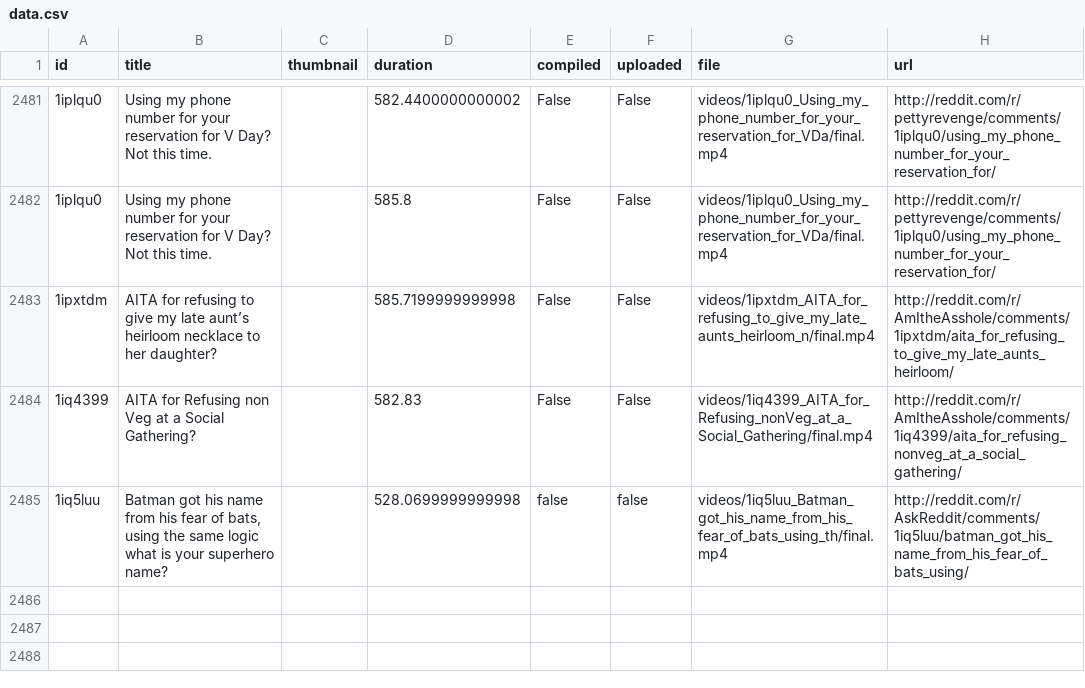
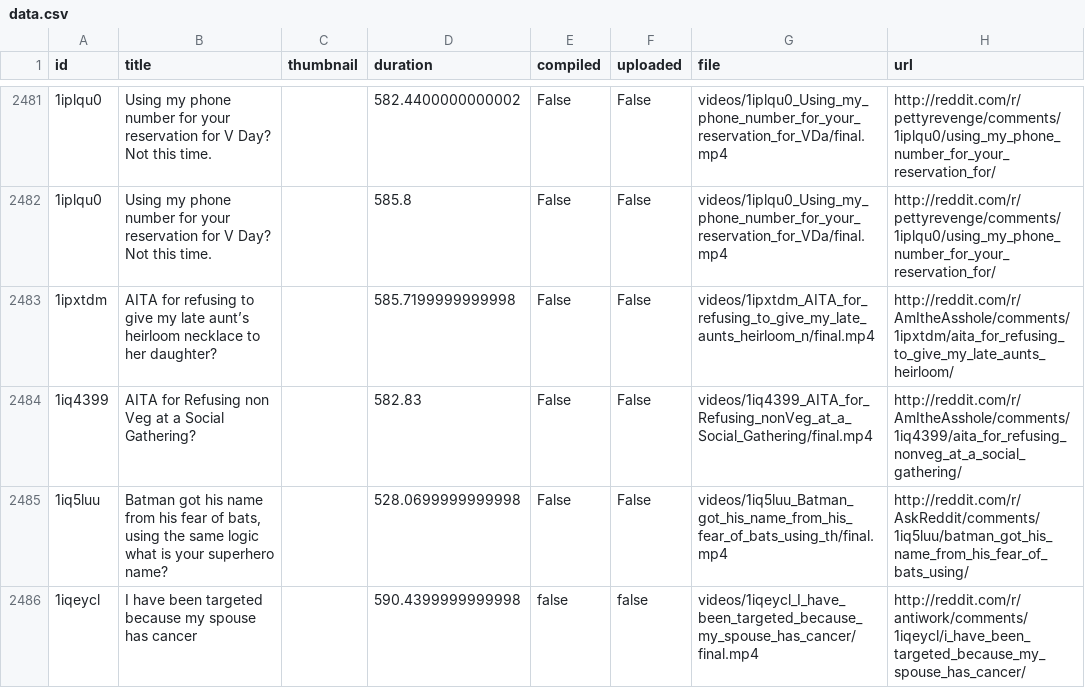
Before and after one commit to alexlaverty/python-reddit-youtube-bot, a CSV file: data.csv, drawn as a sheet; only a part is shown, gaps mark what is left out; the diff names each change by its address in the sheet, - before the commit and + after, or states it on an @@ line.

```diff
--- a/data.csv
+++ b/data.csv
-E2485 (compiled): false
+E2485 (compiled): False
-F2485 (uploaded): false
+F2485 (uploaded): False
+row 2486: 1iqeycl | I have been targeted because my spouse has cancer |  | 590.4399999999998 | false | false | videos/1iqeycl_I_have_been_targeted_because_my_spouse_has_cancer/final.mp4 | http://reddit.com/r/antiwork/comments/1iqeycl/i_have_been_targeted_because_my_spouse_has_cancer/
```
